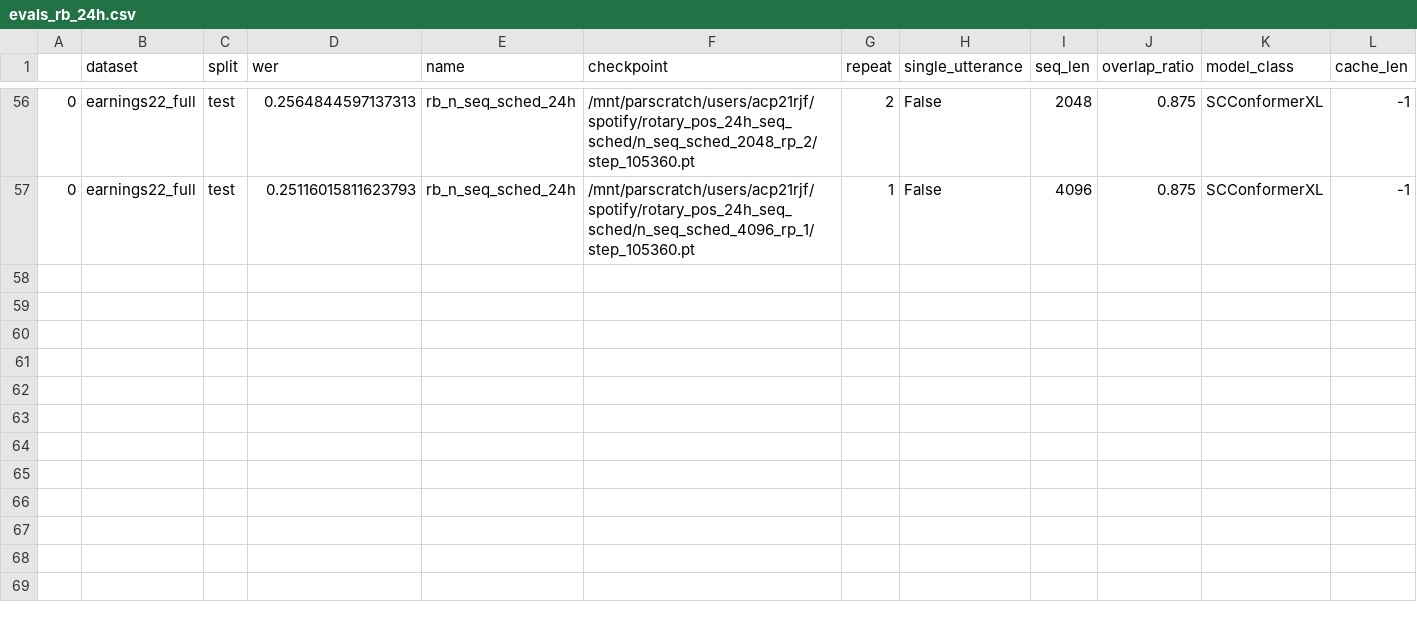
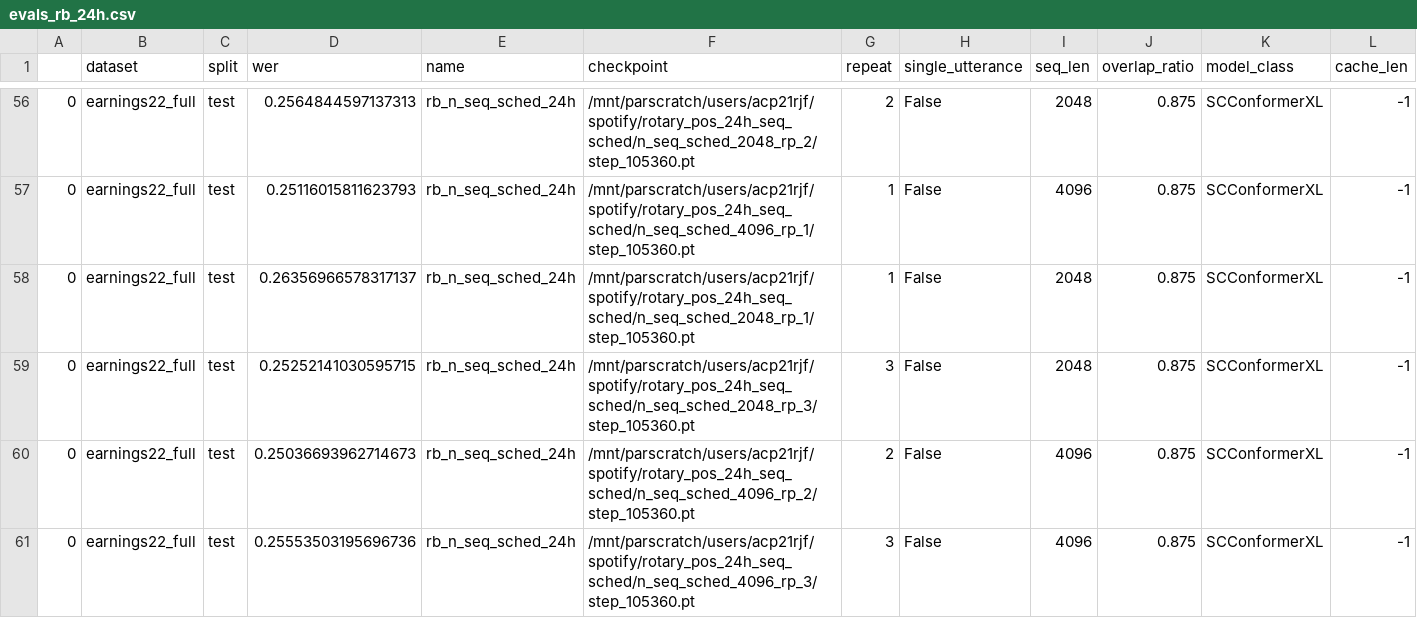
Before and after one commit to robflynnyh/long-context-asr, a CSV file: eval/results/evals_rb_24h.csv, drawn as a sheet; only a part is shown, gaps mark what is left out.

```diff
--- a/eval/results/evals_rb_24h.csv
+++ b/eval/results/evals_rb_24h.csv
@@ -57 +57,5 @@
 0,earnings22_full,test,0.25116015811623793,rb_n_seq_sched_24h,/mnt/parscratch/users/acp21rjf/spotify/rotary_pos_24h_seq_sched/n_seq_sched_4096_rp_1/step_105360.pt,1,False,4096,0.875,SCConformerXL,-1
+0,earnings22_full,test,0.26356966578317137,rb_n_seq_sched_24h,/mnt/parscratch/users/acp21rjf/spotify/rotary_pos_24h_seq_sched/n_seq_sched_2048_rp_1/step_105360.pt,1,False,2048,0.875,SCConformerXL,-1
+0,earnings22_full,test,0.25252141030595715,rb_n_seq_sched_24h,/mnt/parscratch/users/acp21rjf/spotify/rotary_pos_24h_seq_sched/n_seq_sched_2048_rp_3/step_105360.pt,3,False,2048,0.875,SCConformerXL,-1
+0,earnings22_full,test,0.25036693962714673,rb_n_seq_sched_24h,/mnt/parscratch/users/acp21rjf/spotify/rotary_pos_24h_seq_sched/n_seq_sched_4096_rp_2/step_105360.pt,2,False,4096,0.875,SCConformerXL,-1
+0,earnings22_full,test,0.25553503195696736,rb_n_seq_sched_24h,/mnt/parscratch/users/acp21rjf/spotify/rotary_pos_24h_seq_sched/n_seq_sched_4096_rp_3/step_105360.pt,3,False,4096,0.875,SCConformerXL,-1
```
Also changed, not shown: eval/results/evals_rb_3l_2048d.csv, eval/results/evals_rb_rev16_bnoise_m2p5_SNR.csv, 10 other files.
